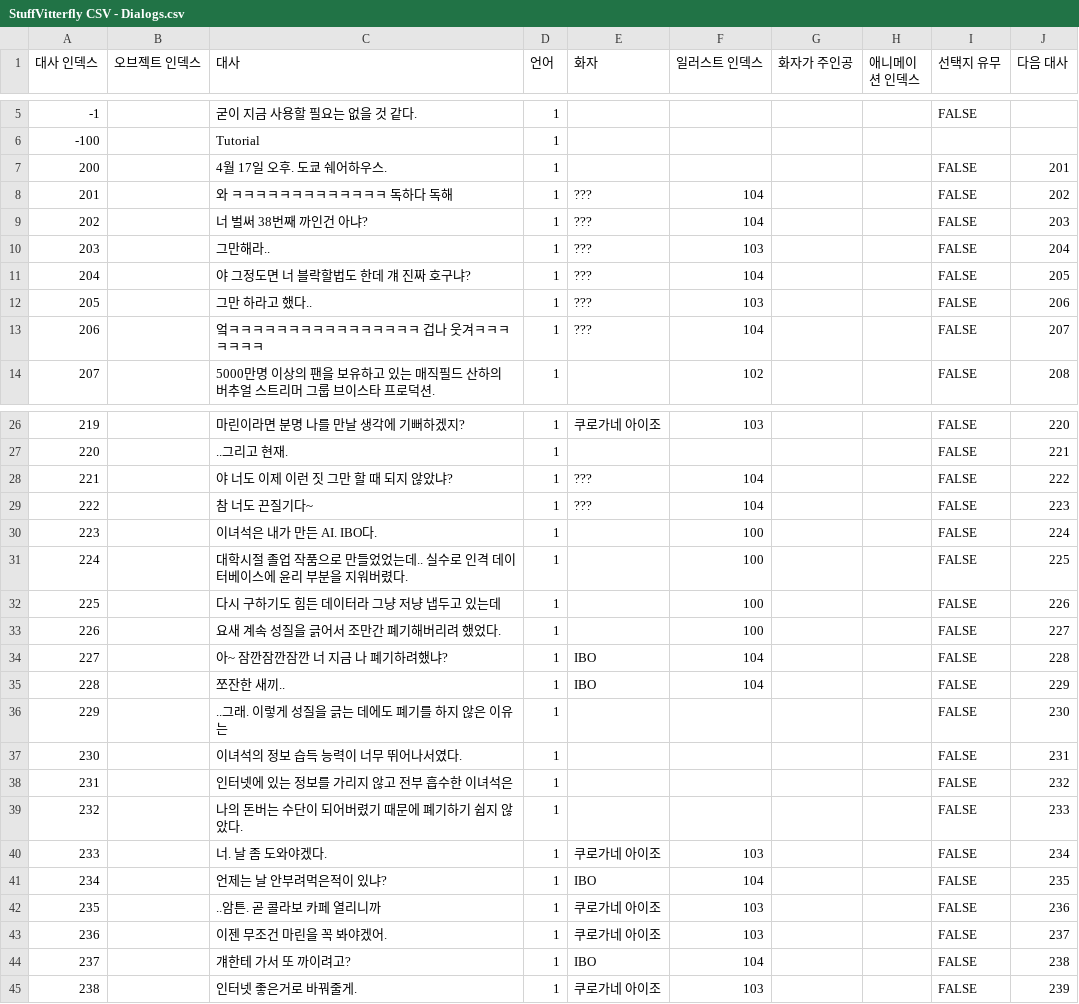
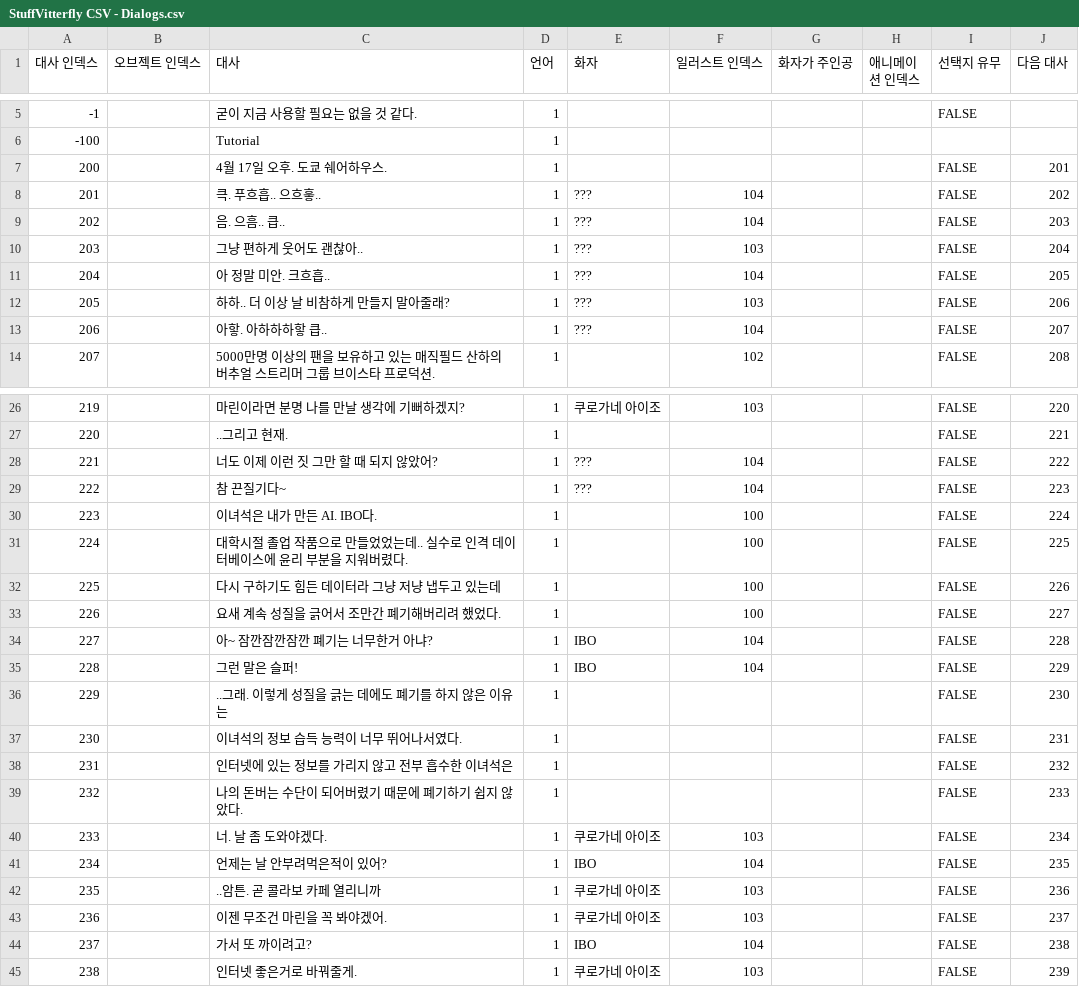
Before and after one commit to chatnip/GainLoss, a CSV file: Assets/Resources/CSV/StuffVitterfly CSV - Dialogs.csv, drawn as a sheet; only a part is shown, gaps mark what is left out; the diff names each change by its address in the sheet, - before the commit and + after, or states it on an @@ line.

Commit message:
애니메이션 컨트롤러 에디터에서 엔진으로 수정 및 대사 조금 수정

```diff
--- a/Assets/Resources/CSV/StuffVitterfly CSV - Dialogs.csv
+++ b/Assets/Resources/CSV/StuffVitterfly CSV - Dialogs.csv
-C8 (대사): 와 ㅋㅋㅋㅋㅋㅋㅋㅋㅋㅋㅋㅋㅋ 독하다 독해
+C8 (대사): 큭. 푸흐흡.. 으흐흫..
-C9 (대사): 너 벌써 38번째 까인건 아냐?
+C9 (대사): 음. 으흠.. 큽..
-C10 (대사): 그만해라..
+C10 (대사): 그냥 편하게 웃어도 괜찮아..
-C11 (대사): 야 그정도면 너 블락할법도 한데 걔 진짜 호구냐?
+C11 (대사): 아 정말 미안. 크흐흡..
-C12 (대사): 그만 하라고 했다..
+C12 (대사): 하하.. 더 이상 날 비참하게 만들지 말아줄래?
-C13 (대사): 엌ㅋㅋㅋㅋㅋㅋㅋㅋㅋㅋㅋㅋㅋㅋㅋㅋ 겁나 웃겨ㅋㅋㅋㅋㅋㅋㅋ
+C13 (대사): 아핳. 아하하하핳 큽..
-C28 (대사): 야 너도 이제 이런 짓 그만 할 때 되지 않았냐?
+C28 (대사): 너도 이제 이런 짓 그만 할 때 되지 않았어?
-C29 (대사): 참 너도 끈질기다~
+C29 (대사): 참 끈질기다~
-C34 (대사): 아~ 잠깐잠깐잠깐 너 지금 나 폐기하려했냐?
+C34 (대사): 아~ 잠깐잠깐잠깐 폐기는 너무한거 아냐?
-C35 (대사): 쪼잔한 새끼..
+C35 (대사): 그런 말은 슬퍼!
-C41 (대사): 언제는 날 안부려먹은적이 있냐?
+C41 (대사): 언제는 날 안부려먹은적이 있어?
-C44 (대사): 걔한테 가서 또 까이려고?
+C44 (대사): 가서 또 까이려고?
```
Also changed, not shown: 6 other files.
